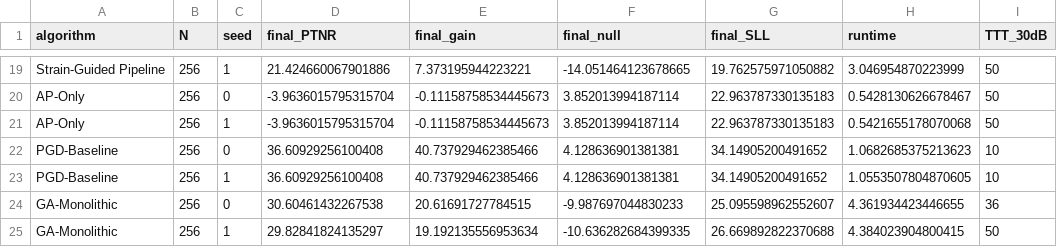
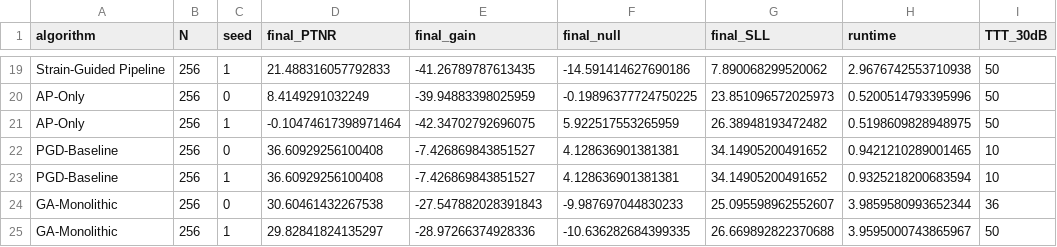
Before and after one commit to AlvPulse/GAAP, a CSV file: experiments/comprehensive_comparisons/data/scaling_trials.csv, drawn as a sheet; only a part is shown, gaps mark what is left out; the diff covers the shown part only; the diff names each change by its address in the sheet, - before the commit and + after, or states it on an @@ line.

```diff
--- a/experiments/comprehensive_comparisons/data/scaling_trials.csv
+++ b/experiments/comprehensive_comparisons/data/scaling_trials.csv
-D19 (final_PTNR): 21.424660067901886
+D19 (final_PTNR): 21.488316057792833
-E19 (final_gain): 7.373195944223221
+E19 (final_gain): -41.26789787613435
-F19 (final_null): -14.051464123678665
+F19 (final_null): -14.591414627690186
-G19 (final_SLL): 19.762575971050882
+G19 (final_SLL): 7.890068299520062
-H19 (runtime): 3.046954870223999
+H19 (runtime): 2.9676742553710938
-D20 (final_PTNR): -3.9636015795315704
+D20 (final_PTNR): 8.4149291032249
-E20 (final_gain): -0.11158758534445673
+E20 (final_gain): -39.94883398025959
-F20 (final_null): 3.852013994187114
+F20 (final_null): -0.19896377724750225
-G20 (final_SLL): 22.963787330135183
+G20 (final_SLL): 23.851096572025973
-H20 (runtime): 0.5428130626678467
+H20 (runtime): 0.5200514793395996
-D21 (final_PTNR): -3.9636015795315704
+D21 (final_PTNR): -0.10474617398971464
-E21 (final_gain): -0.11158758534445673
+E21 (final_gain): -42.34702792696075
-F21 (final_null): 3.852013994187114
+F21 (final_null): 5.922517553265959
-G21 (final_SLL): 22.963787330135183
+G21 (final_SLL): 26.38948193472482
-H21 (runtime): 0.5421655178070068
+H21 (runtime): 0.5198609828948975
-E22:E23 (final_gain): 40.737929462385466
+E22:E23 (final_gain): -7.426869843851527
-H22 (runtime): 1.0682685375213623
+H22 (runtime): 0.9421210289001465
-H23 (runtime): 1.0553507804870605
+H23 (runtime): 0.9325218200683594
-E24 (final_gain): 20.61691727784515
+E24 (final_gain): -27.547882028391843
-H24 (runtime): 4.361934423446655
+H24 (runtime): 3.9859580993652344
-E25 (final_gain): 19.192135556953634
+E25 (final_gain): -28.97266374928336
-H25 (runtime): 4.384023904800415
+H25 (runtime): 3.9595000743865967
```
Also changed, not shown: 2 added rows, 2 removed rows and 60 edited cells elsewhere in this file, experiments/comprehensive_comparisons/data/scaling_iterations.csv, 25 other files.
